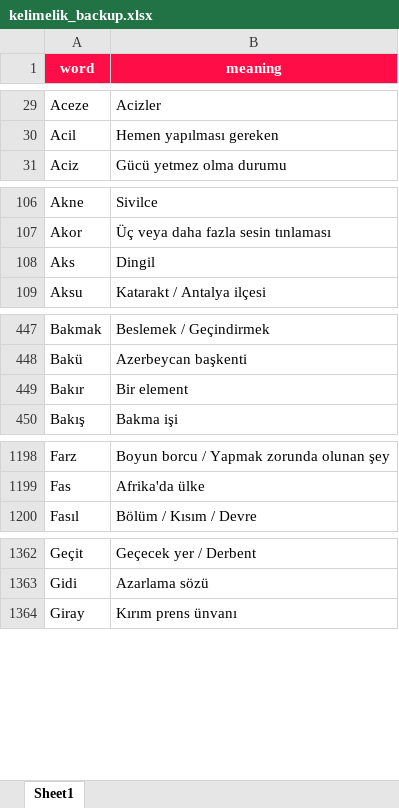
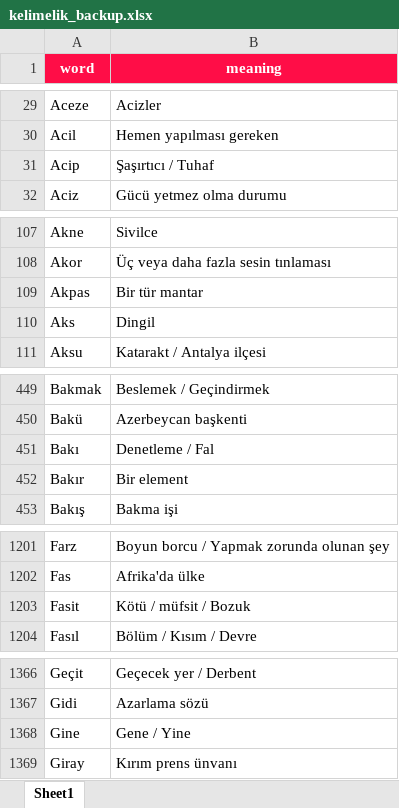
Before and after one commit to VedatBiner/flutter-codes, an Excel workbook: kelimelik_words_app/assets/database/kelimelik_backup.xlsx, sheet Sheet1, drawn as a sheet; only a part is shown, gaps mark what is left out; values as stored, in another font and other column widths than the file's, no borders; the diff covers the shown part only; the diff names each change by its address in the sheet, - before the commit and + after, or states it on an @@ line.

Commit message:
Kelimelik Words SQL App - some fixes

```diff
--- a/kelimelik_words_app/assets/database/kelimelik_backup.xlsx (sheet Sheet1)
+++ b/kelimelik_words_app/assets/database/kelimelik_backup.xlsx (sheet Sheet1)
+row 31: Acip | Şaşırtıcı / Tuhaf
+row 109: Akpas | Bir tür mantar
+row 451: Bakı | Denetleme / Fal
+row 1203: Fasit | Kötü / müfsit / Bozuk
+row 1368: Gine | Gene / Yine
```
Also changed, not shown: 6 added rows elsewhere in this sheet, 10 other files.
